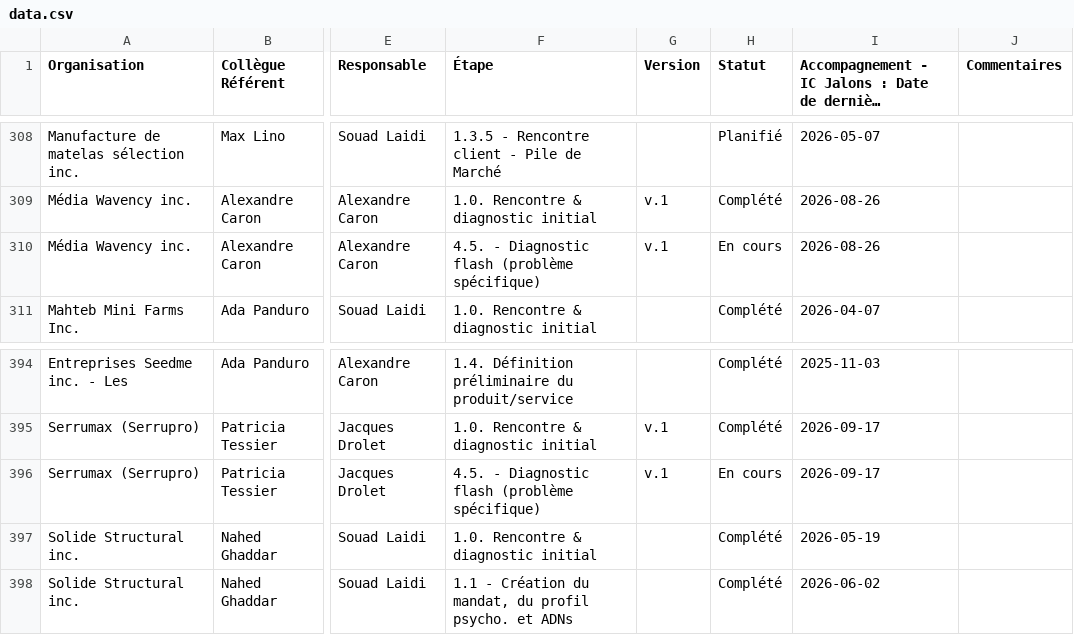
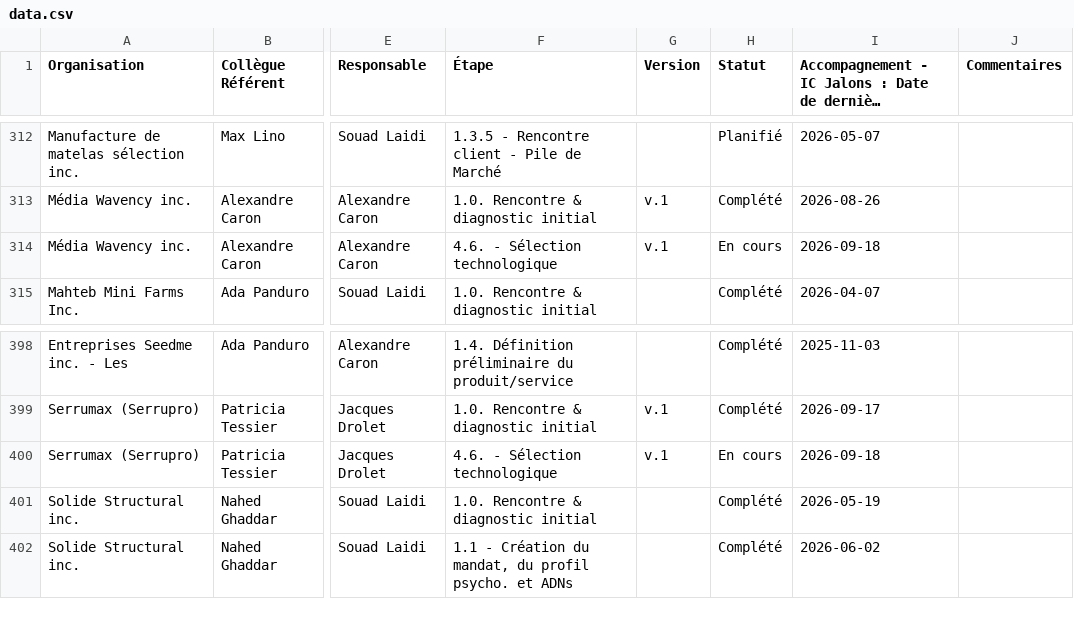
Before and after one commit to MagellanPIC/dossiers, a CSV file: data.csv, drawn as a sheet; only a part is shown, gaps mark what is left out; long unchanged cells end in …; addresses are those after the commit; the diff covers the shown part only; the diff names each change by its address in the sheet, - before the commit and + after, or states it on an @@ line.

```diff
--- a/data.csv
+++ b/data.csv
-F314 (Étape): 4.5. - Diagnostic flash (problème spécifique)
+F314 (Étape): 4.6. - Sélection technologique
-I314: 2026-08-26
+I314: 2026-09-18
-F400 (Étape): 4.5. - Diagnostic flash (problème spécifique)
+F400 (Étape): 4.6. - Sélection technologique
-I400: 2026-09-17
+I400: 2026-09-18
```
Also changed, not shown: 6 added rows and 14 edited cells elsewhere in this file.
